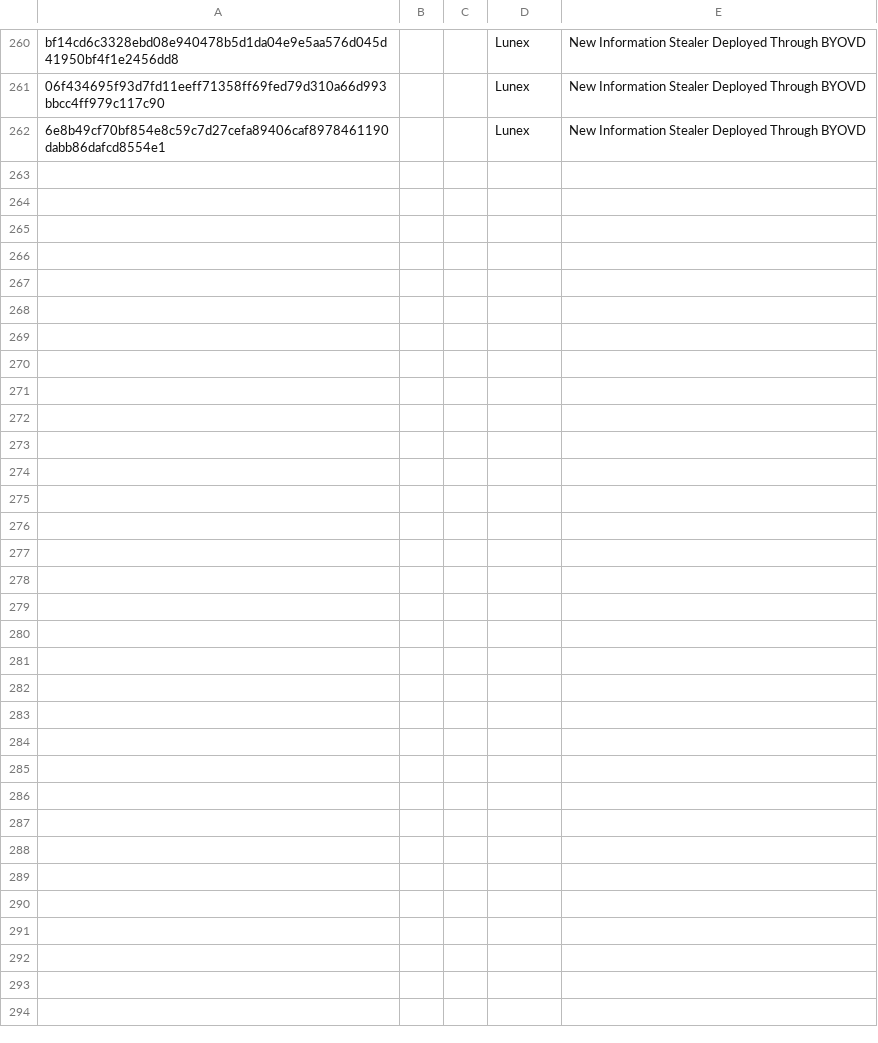
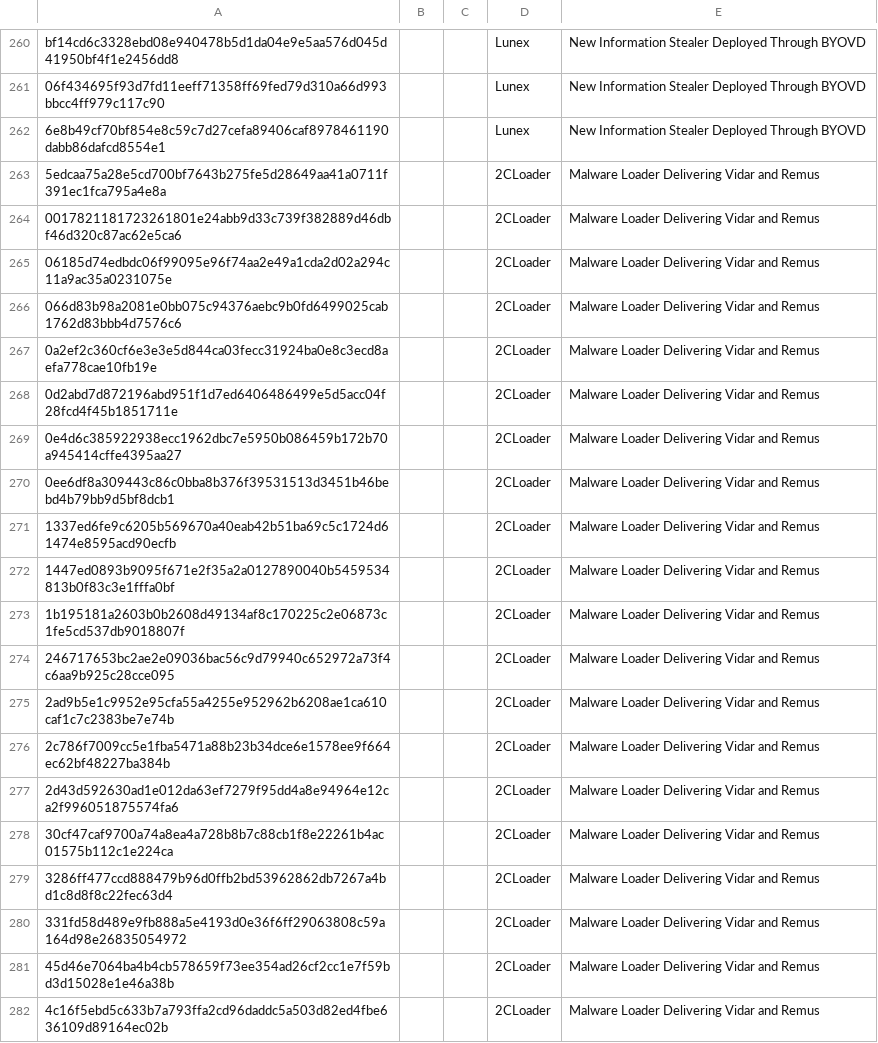
Before and after one commit to TimononBlueMoon/IOC-s, a CSV file: MaliciousHashes.csv, drawn as a sheet; only a part is shown, gaps mark what is left out.

Commit message:
Update MaliciousHashes.csv

```diff
--- a/MaliciousHashes.csv
+++ b/MaliciousHashes.csv
@@ -262 +262,21 @@ bf14cd6c3328ebd08e940478b5d1da04e9e5aa576d045d41950bf4f1e2456dd8,,,Lunex,New Inf
 6e8b49cf70bf854e8c59c7d27cefa89406caf8978461190dabb86dafcd8554e1,,,Lunex,New Information Stealer Deployed Through BYOVD
+5edcaa75a28e5cd700bf7643b275fe5d28649aa41a0711f391ec1fca795a4e8a,,,2CLoader,Malware Loader Delivering Vidar and Remus
+0017821181723261801e24abb9d33c739f382889d46dbf46d320c87ac62e5ca6,,,2CLoader,Malware Loader Delivering Vidar and Remus
+06185d74edbdc06f99095e96f74aa2e49a1cda2d02a294c11a9ac35a0231075e,,,2CLoader,Malware Loader Delivering Vidar and Remus
+066d83b98a2081e0bb075c94376aebc9b0fd6499025cab1762d83bbb4d7576c6,,,2CLoader,Malware Loader Delivering Vidar and Remus
+0a2ef2c360cf6e3e3e5d844ca03fecc31924ba0e8c3ecd8aefa778cae10fb19e,,,2CLoader,Malware Loader Delivering Vidar and Remus
+0d2abd7d872196abd951f1d7ed6406486499e5d5acc04f28fcd4f45b1851711e,,,2CLoader,Malware Loader Delivering Vidar and Remus
+0e4d6c385922938ecc1962dbc7e5950b086459b172b70a945414cffe4395aa27,,,2CLoader,Malware Loader Delivering Vidar and Remus
+0ee6df8a309443c86c0bba8b376f39531513d3451b46bebd4b79bb9d5bf8dcb1,,,2CLoader,Malware Loader Delivering Vidar and Remus
+1337ed6fe9c6205b569670a40eab42b51ba69c5c1724d61474e8595acd90ecfb,,,2CLoader,Malware Loader Delivering Vidar and Remus
+1447ed0893b9095f671e2f35a2a0127890040b5459534813b0f83c3e1fffa0bf,,,2CLoader,Malware Loader Delivering Vidar and Remus
+1b195181a2603b0b2608d49134af8c170225c2e06873c1fe5cd537db9018807f,,,2CLoader,Malware Loader Delivering Vidar and Remus
+246717653bc2ae2e09036bac56c9d79940c652972a73f4c6aa9b925c28cce095,,,2CLoader,Malware Loader Delivering Vidar and Remus
+2ad9b5e1c9952e95cfa55a4255e952962b6208ae1ca610caf1c7c2383be7e74b,,,2CLoader,Malware Loader Delivering Vidar and Remus
+2c786f7009cc5e1fba5471a88b23b34dce6e1578ee9f664ec62bf48227ba384b,,,2CLoader,Malware Loader Delivering Vidar and Remus
+2d43d592630ad1e012da63ef7279f95dd4a8e94964e12ca2f996051875574fa6,,,2CLoader,Malware Loader Delivering Vidar and Remus
+30cf47caf9700a74a8ea4a728b8b7c88cb1f8e22261b4ac01575b112c1e224ca,,,2CLoader,Malware Loader Delivering Vidar and Remus
+3286ff477ccd888479b96d0ffb2bd53962862db7267a4bd1c8d8f8c22fec63d4,,,2CLoader,Malware Loader Delivering Vidar and Remus
+331fd58d489e9fb888a5e4193d0e36f6ff29063808c59a164d98e26835054972,,,2CLoader,Malware Loader Delivering Vidar and Remus
+45d46e7064ba4b4cb578659f73ee354ad26cf2cc1e7f59bd3d15028e1e46a38b,,,2CLoader,Malware Loader Delivering Vidar and Remus
+4c16f5ebd5c633b7a793ffa2cd96daddc5a503d82ed4fbe636109d89164ec02b,,,2CLoader,Malware Loader Delivering Vidar and Remus
```
